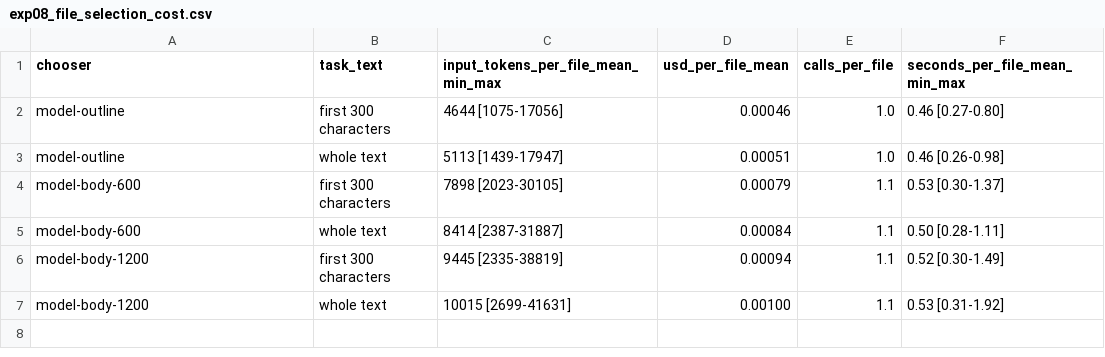
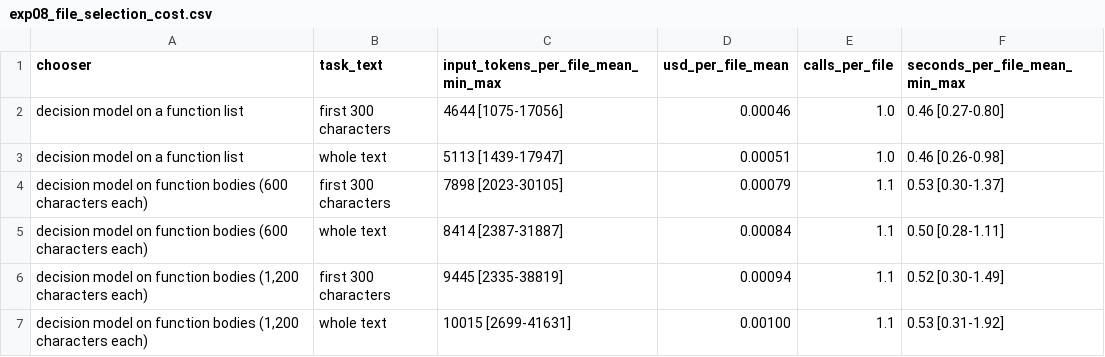
Before and after one commit to vamsiramakrishnan/straitjacket, a CSV file: evals/decision-models-2026-11-15/exp08_file_selection_cost.csv, drawn as a sheet.

```diff
--- a/evals/decision-models-2026-11-15/exp08_file_selection_cost.csv
+++ b/evals/decision-models-2026-11-15/exp08_file_selection_cost.csv
@@ -1,7 +1,7 @@
 chooser,task_text,input_tokens_per_file_mean_min_max,usd_per_file_mean,calls_per_file,seconds_per_file_mean_min_max
-model-outline,first 300 characters,4644 [1075-17056],0.00046,1.0,0.46 [0.27-0.80]
-model-outline,whole text,5113 [1439-17947],0.00051,1.0,0.46 [0.26-0.98]
-model-body-600,first 300 characters,7898 [2023-30105],0.00079,1.1,0.53 [0.30-1.37]
-model-body-600,whole text,8414 [2387-31887],0.00084,1.1,0.50 [0.28-1.11]
-model-body-1200,first 300 characters,9445 [2335-38819],0.00094,1.1,0.52 [0.30-1.49]
-model-body-1200,whole text,10015 [2699-41631],0.00100,1.1,0.53 [0.31-1.92]
+decision model on a function list,first 300 characters,4644 [1075-17056],0.00046,1.0,0.46 [0.27-0.80]
+decision model on a function list,whole text,5113 [1439-17947],0.00051,1.0,0.46 [0.26-0.98]
+decision model on function bodies (600 characters each),first 300 characters,7898 [2023-30105],0.00079,1.1,0.53 [0.30-1.37]
+decision model on function bodies (600 characters each),whole text,8414 [2387-31887],0.00084,1.1,0.50 [0.28-1.11]
+"decision model on function bodies (1,200 characters each)",first 300 characters,9445 [2335-38819],0.00094,1.1,0.52 [0.30-1.49]
+"decision model on function bodies (1,200 characters each)",whole text,10015 [2699-41631],0.00100,1.1,0.53 [0.31-1.92]
```
Also changed, not shown: evals/decision-models-2026-11-15/exp03_replay_flag_hand_check.csv, evals/decision-models-2026-11-15/exp04_finished_work_hand_check.csv, 7 other files.
